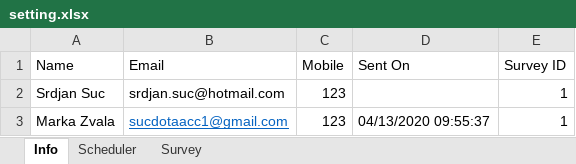
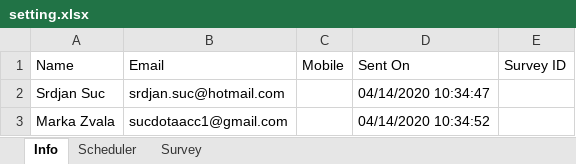
Before and after one commit to woodpecker023/HealthScreeningRobot, an Excel workbook: setting.xlsx, sheet Info, drawn as a sheet; values as stored, in another font and other column widths than the file's, no borders; the diff names each change by its address in the sheet, - before the commit and + after, or states it on an @@ line.

```diff
--- a/setting.xlsx (sheet Info)
+++ b/setting.xlsx (sheet Info)
-C2:C3 (Mobile): 123
+C2:C3 (Mobile): (empty)
-D2 (Sent On): (empty)
+D2 (Sent On): 04/14/2020 10:34:47
-E2:E3 (Survey ID): 1
+E2:E3 (Survey ID): (empty)
@@ B3 underline: on → off, text colour: #0563C1 → black @@
-D3 (Sent On): 04/13/2020 09:55:37
+D3 (Sent On): 04/14/2020 10:34:52
```
Also changed, not shown: sheet Scheduler, sheet Survey, Result.xlsx, 6 other files.
